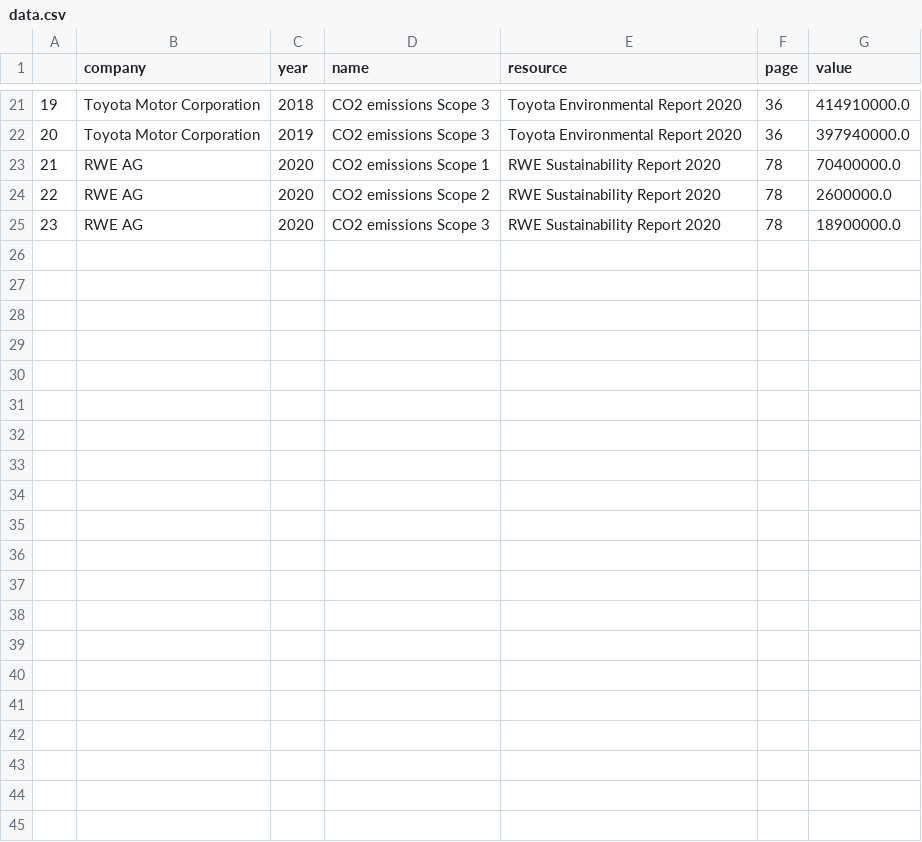
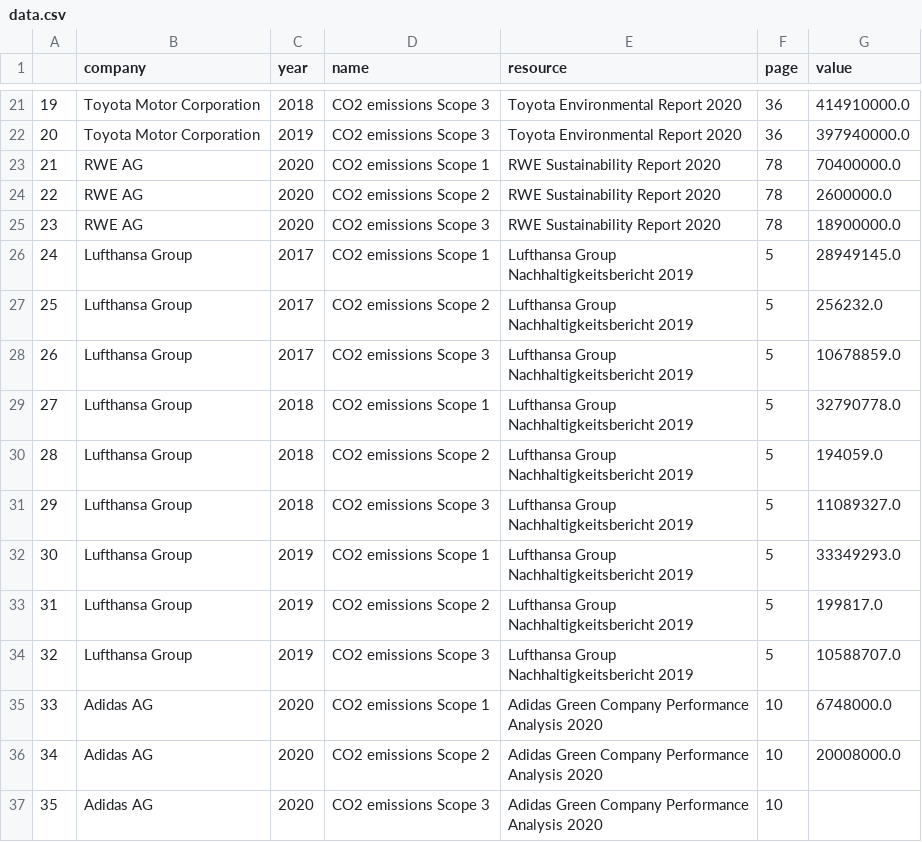
Before and after one commit to JulianWgs/sustainability-database, a CSV file: data.csv, drawn as a sheet; only a part is shown, gaps mark what is left out.

Commit message:
Add Lufthansa, Adidas and add year column to resource

```diff
--- a/data.csv
+++ b/data.csv
@@ -25 +25,13 @@
 23,RWE AG,2020,CO2 emissions Scope 3,RWE Sustainability Report 2020,78,18900000.0
+24,Lufthansa Group,2017,CO2 emissions Scope 1,Lufthansa Group Nachhaltigkeitsbericht 2019,5,28949145.0
+25,Lufthansa Group,2017,CO2 emissions Scope 2,Lufthansa Group Nachhaltigkeitsbericht 2019,5,256232.0
+26,Lufthansa Group,2017,CO2 emissions Scope 3,Lufthansa Group Nachhaltigkeitsbericht 2019,5,10678859.0
+27,Lufthansa Group,2018,CO2 emissions Scope 1,Lufthansa Group Nachhaltigkeitsbericht 2019,5,32790778.0
+28,Lufthansa Group,2018,CO2 emissions Scope 2,Lufthansa Group Nachhaltigkeitsbericht 2019,5,194059.0
+29,Lufthansa Group,2018,CO2 emissions Scope 3,Lufthansa Group Nachhaltigkeitsbericht 2019,5,11089327.0
+30,Lufthansa Group,2019,CO2 emissions Scope 1,Lufthansa Group Nachhaltigkeitsbericht 2019,5,33349293.0
+31,Lufthansa Group,2019,CO2 emissions Scope 2,Lufthansa Group Nachhaltigkeitsbericht 2019,5,199817.0
+32,Lufthansa Group,2019,CO2 emissions Scope 3,Lufthansa Group Nachhaltigkeitsbericht 2019,5,10588707.0
+33,Adidas AG,2020,CO2 emissions Scope 1,Adidas Green Company Performance Analysis 2020,10,6748000.0
+34,Adidas AG,2020,CO2 emissions Scope 2,Adidas Green Company Performance Analysis 2020,10,20008000.0
+35,Adidas AG,2020,CO2 emissions Scope 3,Adidas Green Company Performance Analysis 2020,10,
```
Also changed, not shown: resources.csv, 1 other file.
